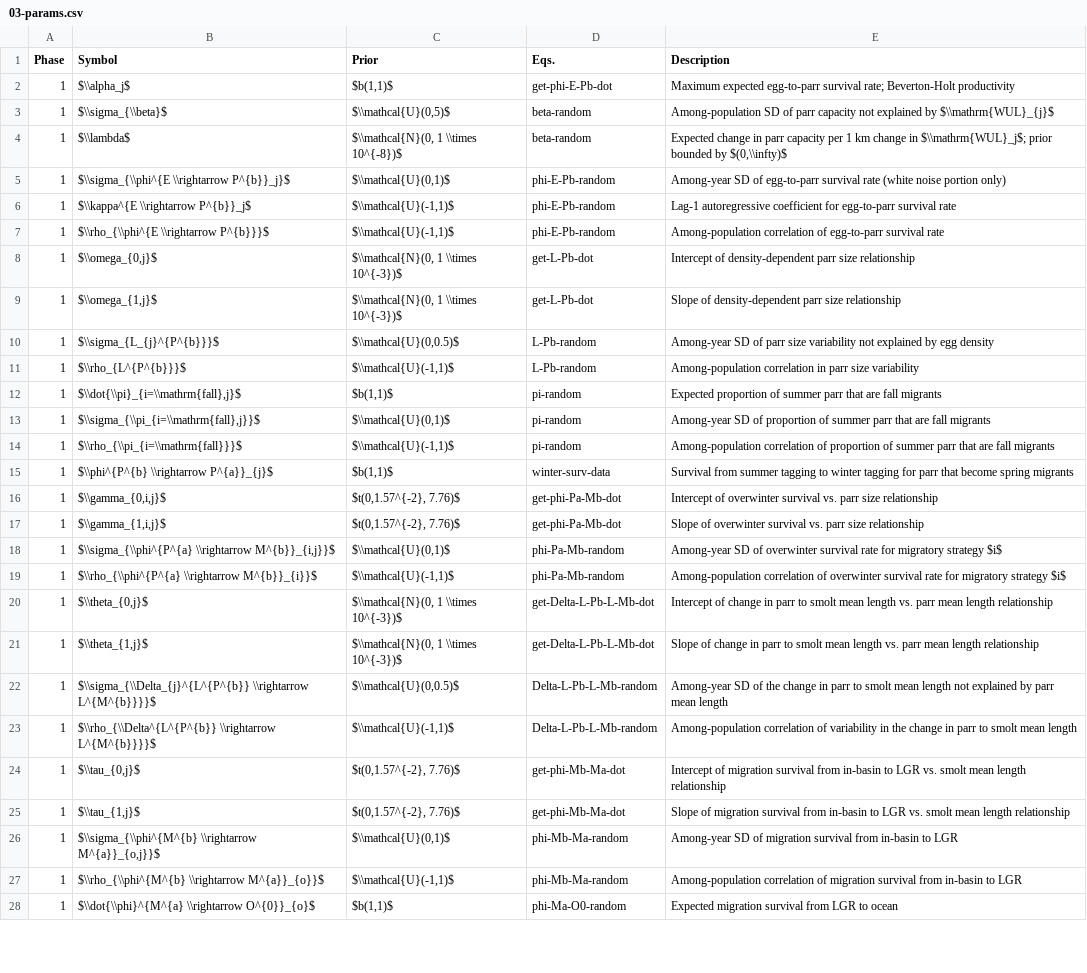
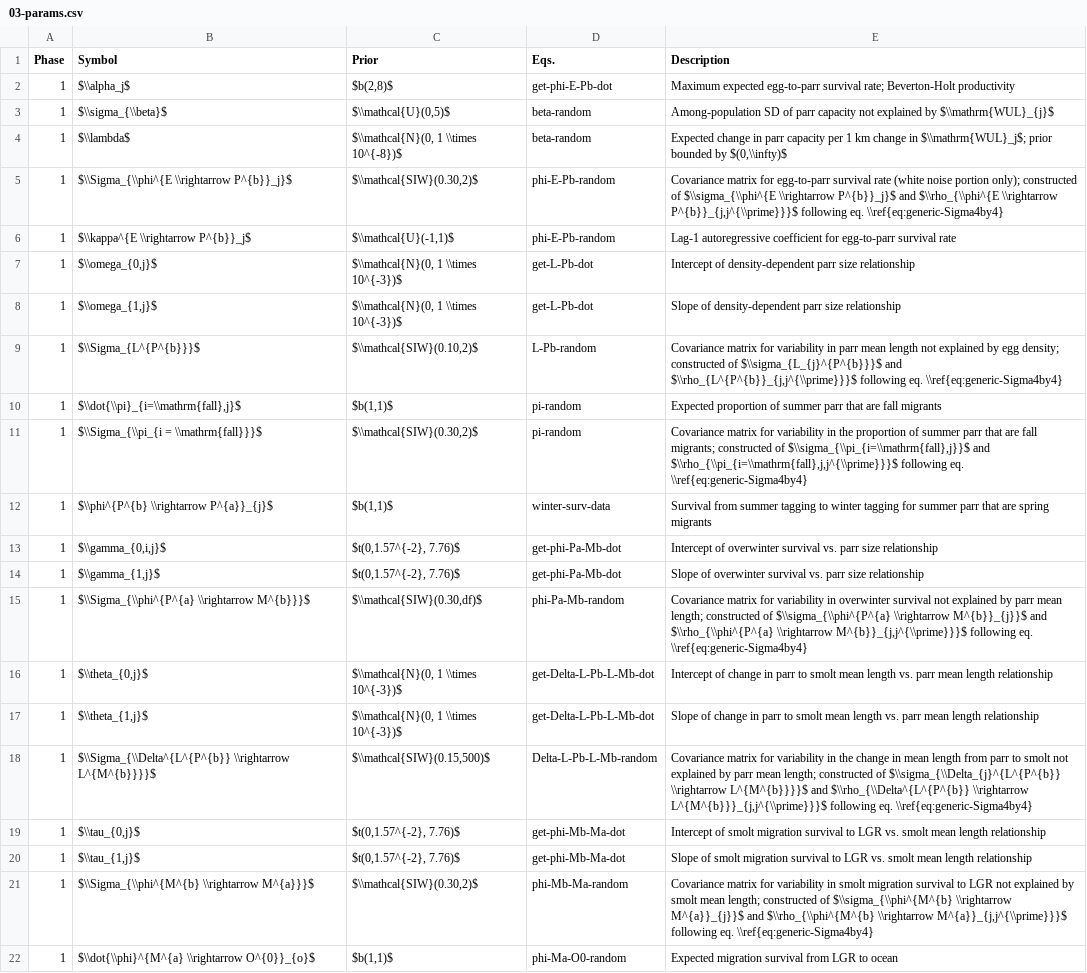
Before and after one commit to bstaton1/GR-sslcm, a CSV file: 100-math-description/03-params.csv, drawn as a sheet; only a part is shown; removed rows and columns are numbered as before the commit, all else as after; the diff covers the shown part only; the diff names each change by its address in the sheet, - before the commit and + after, or states it on an @@ line.

Commit message:
Edits to math document to reflect recent model changes
See check list in #183

```diff
--- a/100-math-description/03-params.csv
+++ b/100-math-description/03-params.csv
-C2 (Prior): $b(1,1)$
+C2 (Prior): $b(2,8)$
-B5 (Symbol): $\\sigma_{\\phi^{E \\rightarrow P^{b}}_j}$
+B5 (Symbol): $\\Sigma_{\\phi^{E \\rightarrow P^{b}}_j}$
-C5 (Prior): $\\mathcal{U}(0,1)$
+C5 (Prior): $\\mathcal{SIW}(0.30,2)$
-E5 (Description): Among-year SD of egg-to-parr survival rate (white noise portion only)
+E5 (Description): Covariance matrix for egg-to-parr survival rate (white noise portion only); constructed of $\\sigma_{\\phi^{E \\rightarrow P^{b}}_j}$ and $\\rho_{\\phi^{E \\rightarrow P^{b}}_{j,j^{\\prime}}}$ following eq. \\ref{eq:generic-Sigma4by4}
-row 7: 1 | $\\rho_{\\phi^{E \\rightarrow P^{b}}}$ | $\\mathcal{U}(-1,1)$ | phi-E-Pb-random | Among-population correlation of egg-to-parr survival rate
-B9 (Symbol): $\\sigma_{L_{j}^{P^{b}}}$
+B9 (Symbol): $\\Sigma_{L^{P^{b}}}$
-C9 (Prior): $\\mathcal{U}(0,0.5)$
+C9 (Prior): $\\mathcal{SIW}(0.10,2)$
-E9 (Description): Among-year SD of parr size variability not explained by egg density
+E9 (Description): Covariance matrix for variability in parr mean length not explained by egg density; constructed of $\\sigma_{L_{j}^{P^{b}}}$ and $\\rho_{L^{P^{b}}_{j,j^{\\prime}}}$ following eq. \\ref{eq:generic-Sigma4by4}
-row 11: 1 | $\\rho_{L^{P^{b}}}$ | $\\mathcal{U}(-1,1)$ | L-Pb-random | Among-population correlation in parr size variability
-B11 (Symbol): $\\sigma_{\\pi_{i=\\mathrm{fall},j}}$
+B11 (Symbol): $\\Sigma_{\\pi_{i = \\mathrm{fall}}}$
-C11 (Prior): $\\mathcal{U}(0,1)$
+C11 (Prior): $\\mathcal{SIW}(0.30,2)$
-E11 (Description): Among-year SD of proportion of summer parr that are fall migrants
+E11 (Description): Covariance matrix for variability in the proportion of summer parr that are fall migrants; constructed of $\\sigma_{\\pi_{i=\\mathrm{fall},j}}$ and $\\rho_{\\pi_{i=\\mathrm{fall},j,j^{\\prime}}}$ following eq. \\ref{eq:generic-Sigma4by4}
-row 14: 1 | $\\rho_{\\pi_{i=\\mathrm{fall}}}$ | $\\mathcal{U}(-1,1)$ | pi-random | Among-population correlation of proportion of summer parr that are fall migrants
-E12 (Description): …tagging for parr that become spring migrants
+E12 (Description): …tagging for summer parr that are spring migrants
-B14 (Symbol): $\\gamma_{1,i,j}$
+B14 (Symbol): $\\gamma_{1,j}$
-B15 (Symbol): $\\sigma_{\\phi^{P^{a} \\rightarrow M^{b}}_{i,j}}$
+B15 (Symbol): $\\Sigma_{\\phi^{P^{a} \\rightarrow M^{b}}}$
-C15 (Prior): $\\mathcal{U}(0,1)$
+C15 (Prior): $\\mathcal{SIW}(0.30,df)$
-E15 (Description): Among-year SD of overwinter survival rate for migratory strategy $i$
+E15 (Description): Covariance matrix for variability in overwinter survival not explained by parr mean length; constructed of $\\sigma_{\\phi^{P^{a} \\rightarrow M^{b}}_{j}}$ and $\\rho_{\\phi^{P^{a} \\rightarrow M^{b}}_{j,j^{\\prime}}}$ following eq. \\ref{eq:generic-Sigma4by4}
-row 19: 1 | $\\rho_{\\phi^{P^{a} \\rightarrow M^{b}}_{i}}$ | $\\mathcal{U}(-1,1)$ | phi-Pa-Mb-random | Among-population correlation of overwinter survival rate for migratory strategy $i$
-B18 (Symbol): $\\sigma_{\\Delta_{j}^{L^{P^{b}} \\rightarrow L^{M^{b}}}}$
+B18 (Symbol): $\\Sigma_{\\Delta^{L^{P^{b}} \\rightarrow L^{M^{b}}}}$
-C18 (Prior): $\\mathcal{U}(0,0.5)$
+C18 (Prior): $\\mathcal{SIW}(0.15,500)$
-E18 (Description): Among-year SD of the change in parr to smolt mean length not explained by parr mean length
+E18 (Description): Covariance matrix for variability in the change in mean length from parr to smolt not explained by parr mean length; constructed of $\\sigma_{\\Delta_{j}^{L^{P^{b}} \\rightarrow L^{M^{b}}}}$ and $\\rho_{\\Delta^{L^{P^{b}} \\rightarrow L^{M^{b}}}_{j,j^{\\prime}}}$ following eq. \\ref{eq:generic-Sigma4by4}
-row 23: 1 | $\\rho_{\\Delta^{L^{P^{b}} \\rightarrow L^{M^{b}}}}$ | $\\mathcal{U}(-1,1)$ | Delta-L-Pb-L-Mb-random | Among-population correlation of variability in the change in parr to smolt mean length
-E19 (Description): Intercept of migration survival from in-basin to LGR…
+E19 (Description): Intercept of smolt migration survival to LGR…
-E20 (Description): Slope of migration survival from in-basin to LGR…
+E20 (Description): Slope of smolt migration survival to LGR…
-B21 (Symbol): $\\sigma_{\\phi^{M^{b} \\rightarrow M^{a}}_{o,j}}$
+B21 (Symbol): $\\Sigma_{\\phi^{M^{b} \\rightarrow M^{a}}}$
-C21 (Prior): $\\mathcal{U}(0,1)$
+C21 (Prior): $\\mathcal{SIW}(0.30,2)$
-E21 (Description): Among-year SD of migration survival from in-basin to LGR
+E21 (Description): Covariance matrix for variability in smolt migration survival to LGR not explained by smolt mean length; constructed of $\\sigma_{\\phi^{M^{b} \\rightarrow M^{a}}_{j}}$ and $\\rho_{\\phi^{M^{b} \\rightarrow M^{a}}_{j,j^{\\prime}}}$ following eq. \\ref{eq:generic-Sigma4by4}
-row 27: 1 | $\\rho_{\\phi^{M^{b} \\rightarrow M^{a}}_{o}}$ | $\\mathcal{U}(-1,1)$ | phi-Mb-Ma-random | Among-population correlation of migration survival from in-basin to LGR
```
Also changed, not shown: 2 added rows, 6 removed rows and 21 edited cells elsewhere in this file, 100-math-description/01-indices.csv, 100-math-description/02-symbols.csv, 3 other files.
